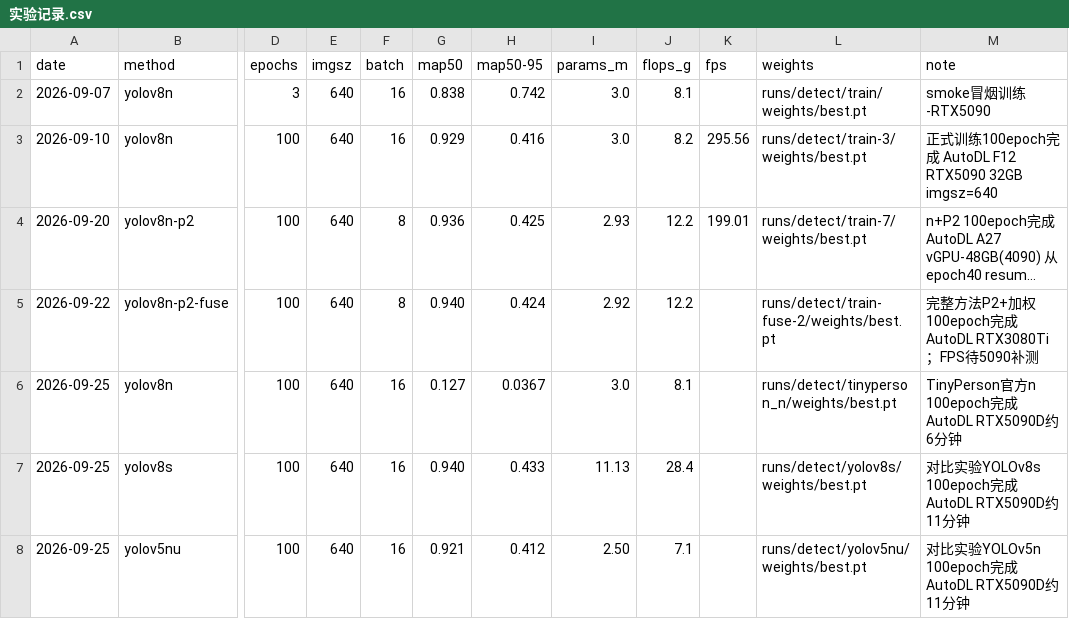
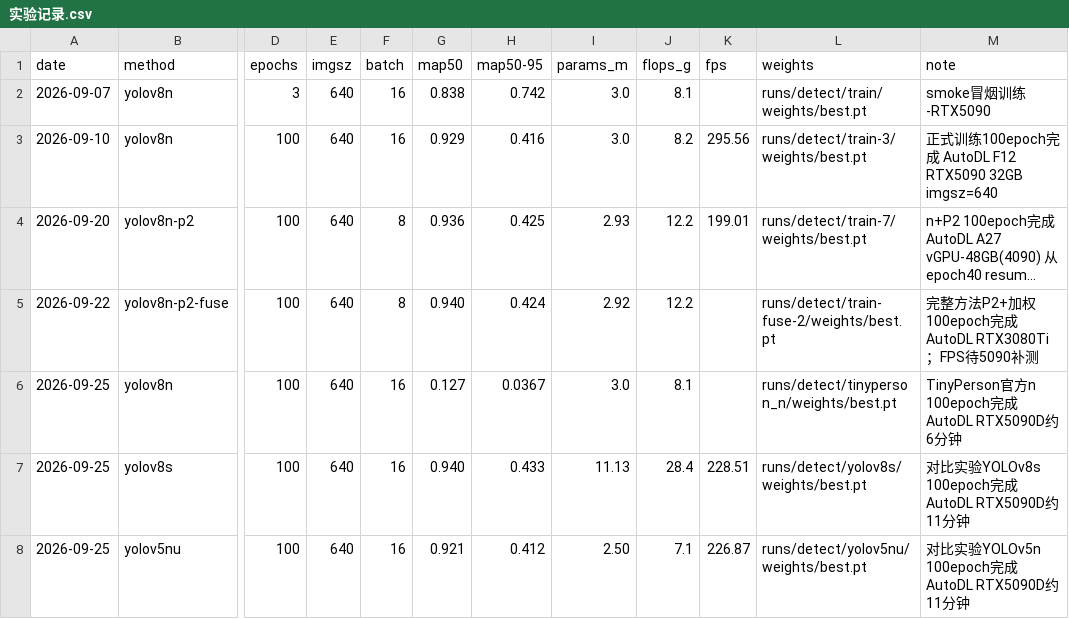
Before and after one commit to 21wsda/campus-tiny-det, a CSV file: docs/实验记录.csv, drawn as a sheet; only a part is shown, gaps mark what is left out; long unchanged cells end in …; the diff names each change by its address in the sheet, - before the commit and + after, or states it on an @@ line.

Commit message:
补 yolov8s / yolov5nu 的 FPS

```diff
--- a/docs/实验记录.csv
+++ b/docs/实验记录.csv
-K7 (fps): (empty)
+K7 (fps): 228.51
-K8 (fps): (empty)
+K8 (fps): 226.87
```
